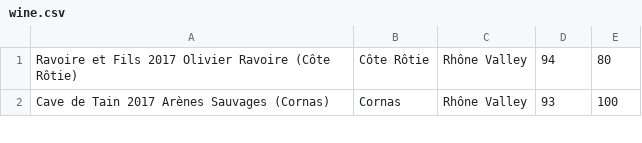
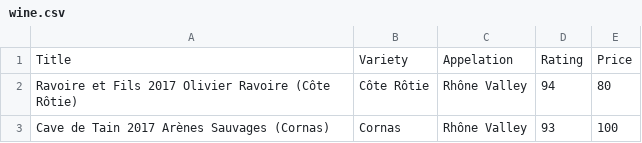
Before and after one commit to BrianDouglas/ETL-project, a CSV file: Brian/data/wine.csv, drawn as a sheet; only a part is shown.

Commit message:
jupyter notebook to clean and upload data completed

```diff
--- a/Brian/data/wine.csv
+++ b/Brian/data/wine.csv
@@ -1 +1,2 @@
+Title,Variety,Appelation,Rating,Price
 Ravoire et Fils 2017 Olivier Ravoire  (Côte Rôtie), Côte Rôtie, Rhône Valley, 94, 80
```
Also changed, not shown: 3 other files.
